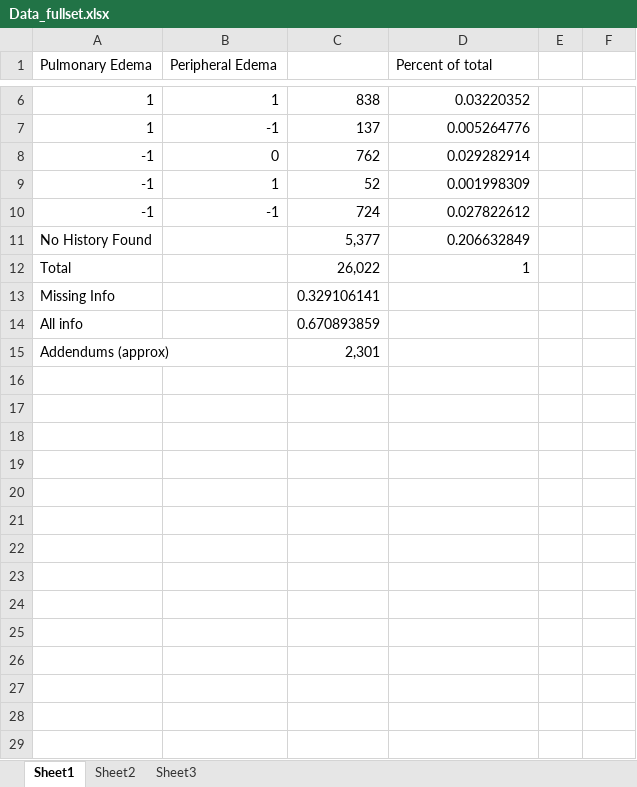
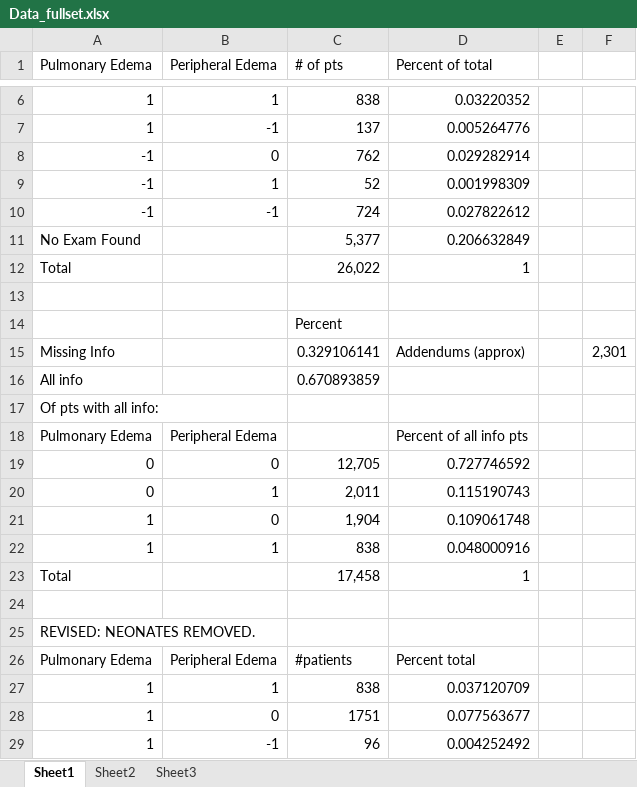
Before and after one commit to MIT-LCP/edema, an Excel workbook: Data_fullset.xlsx, sheet Sheet1, drawn as a sheet; only a part is shown, gaps mark what is left out; values as stored, in another font and other column widths than the file's, no borders; addresses are those after the commit; the diff covers the shown part only; the diff names each change by its address in the sheet, - before the commit and + after, or states it on an @@ line.

Commit message:
Updated daily notes and Table 1, still missing info

```diff
--- a/Data_fullset.xlsx (sheet Sheet1)
+++ b/Data_fullset.xlsx (sheet Sheet1)
-C1: (empty)
+C1: # of pts
-A11 (Pulmonary Edema): No History Found
+A11 (Pulmonary Edema): No Exam Found
+row 13: (empty)
+row 14:  |  | Percent
-D15 (Percent of total): (empty)
+D15 (Percent of total): Addendums (approx)
-F15: (empty)
+F15: 2,301
+row 17: Of pts with all info:
+row 18: Pulmonary Edema | Peripheral Edema |  | Percent of all info pts
+row 19: 0 | 0 | 12,705 | 0.727746592
+row 20: 0 | 1 | 2,011 | 0.115190743
+row 21: 1 | 0 | 1,904 | 0.109061748
+row 22: 1 | 1 | 838 | 0.048000916
+row 23: Total |  | 17,458 | 1
-row 24: Addendums (approx) |  | 2,301
+row 24: (empty)
+row 25: REVISED: NEONATES REMOVED.
+row 26: Pulmonary Edema | Peripheral Edema | #patients | Percent total
+row 27: 1 | 1 | 838 | 0.037120709
+row 28: 1 | 0 | 1751 | 0.077563677
+row 29: 1 | -1 | 96 | 0.004252492
```
Also changed, not shown: 18 added rows elsewhere in this sheet, 3 other files.
